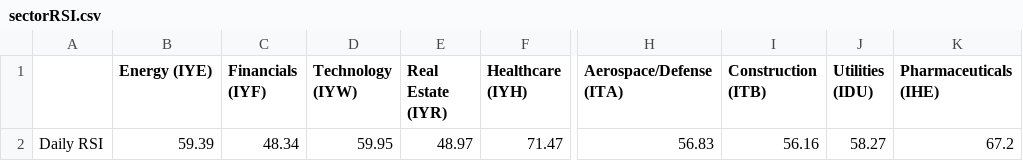
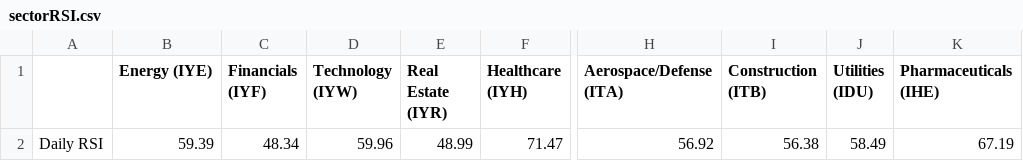
Before and after one commit to swpowell/streamlit-options, a CSV file: data/sectorRSI.csv, drawn as a sheet; only a part is shown, gaps mark what is left out; the diff names each change by its address in the sheet, - before the commit and + after, or states it on an @@ line.

Commit message:
RSI update

```diff
--- a/data/sectorRSI.csv
+++ b/data/sectorRSI.csv
-D2 (Technology (IYW)): 59.95
+D2 (Technology (IYW)): 59.96
-E2 (Real Estate (IYR)): 48.97
+E2 (Real Estate (IYR)): 48.99
-H2 (Aerospace/Defense (ITA)): 56.83
+H2 (Aerospace/Defense (ITA)): 56.92
-I2 (Construction (ITB)): 56.16
+I2 (Construction (ITB)): 56.38
-J2 (Utilities (IDU)): 58.27
+J2 (Utilities (IDU)): 58.49
-K2 (Pharmaceuticals (IHE)): 67.2
+K2 (Pharmaceuticals (IHE)): 67.19
```
